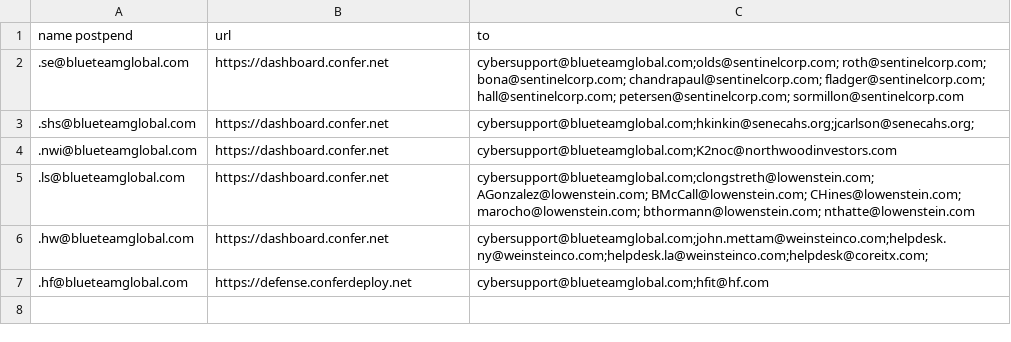
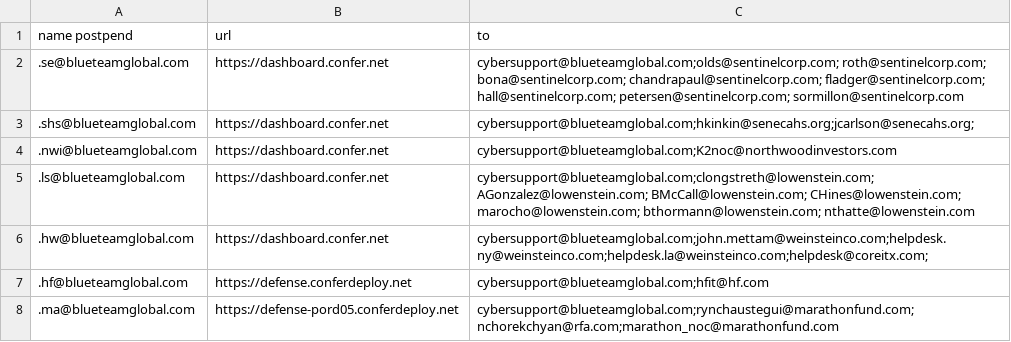
Before and after one commit to Magister-Machinis/DeviceStatusTracker, a CSV file: config.csv, drawn as a sheet.

Commit message:
new client

```diff
--- a/config.csv
+++ b/config.csv
@@ -7 +7,2 @@ name postpend,url,to
 .hf@blueteamglobal.com,https://defense.conferdeploy.net,cybersupport@blueteamglobal.com;hfit@hf.com
+.ma@blueteamglobal.com,https://defense-pord05.conferdeploy.net,cybersupport@blueteamglobal.com;rynchaustegui@marathonfund.com;nchorekchyan@rfa.com;marathon_noc@marathonfund.com
```
